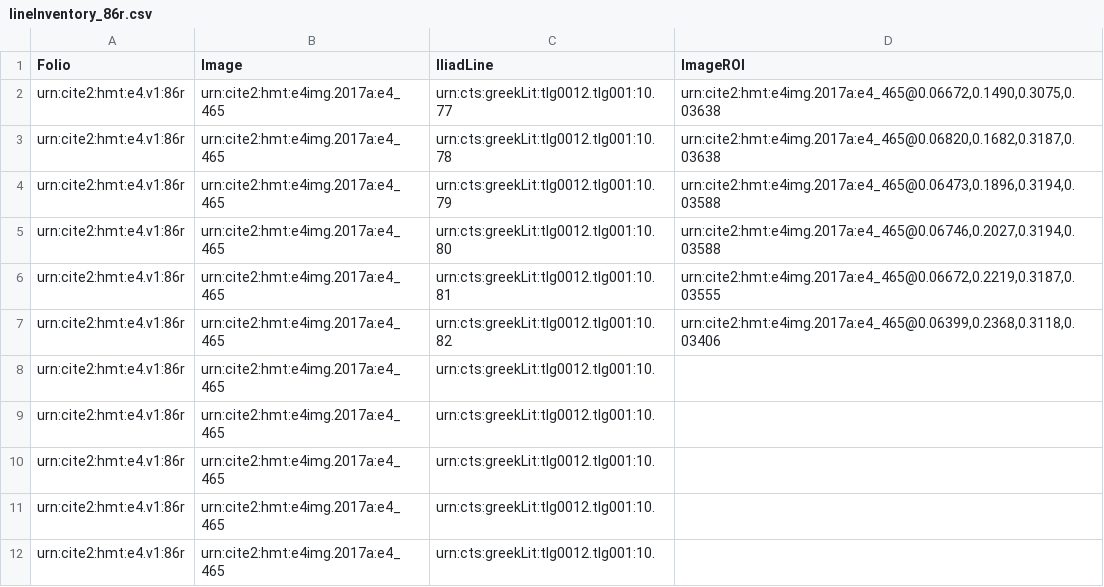
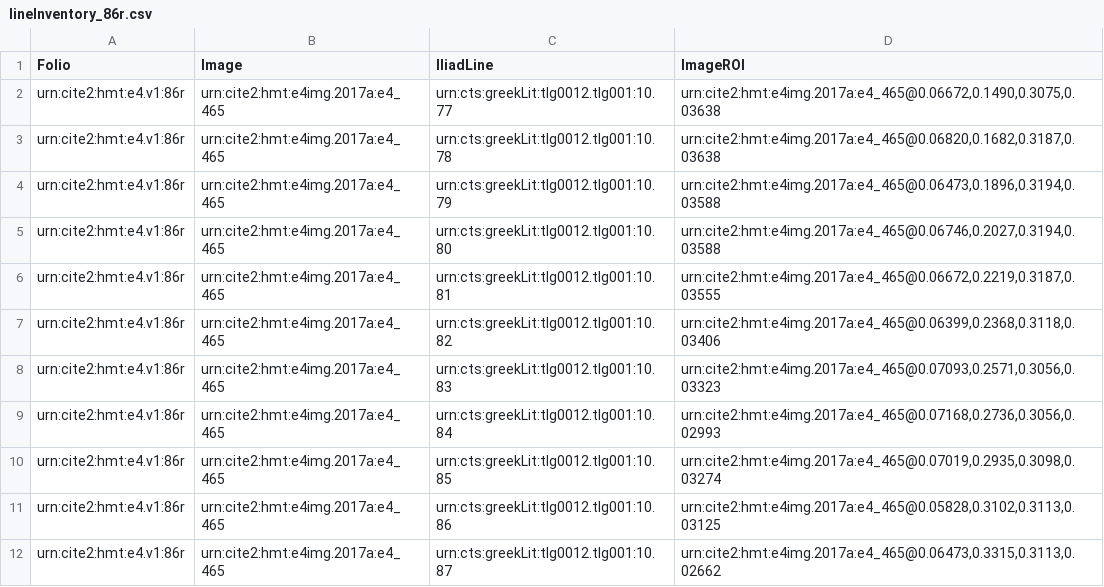
Before and after one commit to hmteditors/furman_OmegaOneTwelve, a CSV file: lineInventory_86r.csv, drawn as a sheet.

Commit message:
Lines 82-87

```diff
--- a/lineInventory_86r.csv
+++ b/lineInventory_86r.csv
@@ -7,6 +7,6 @@
 "urn:cite2:hmt:e4.v1:86r","urn:cite2:hmt:e4img.2017a:e4_465","urn:cts:greekLit:tlg0012.tlg001:10.82","urn:cite2:hmt:e4img.2017a:e4_465@0.06399,0.2368,0.3118,0.03406"
-"urn:cite2:hmt:e4.v1:86r","urn:cite2:hmt:e4img.2017a:e4_465","urn:cts:greekLit:tlg0012.tlg001:10.",""
-"urn:cite2:hmt:e4.v1:86r","urn:cite2:hmt:e4img.2017a:e4_465","urn:cts:greekLit:tlg0012.tlg001:10.",""
-"urn:cite2:hmt:e4.v1:86r","urn:cite2:hmt:e4img.2017a:e4_465","urn:cts:greekLit:tlg0012.tlg001:10.",""
-"urn:cite2:hmt:e4.v1:86r","urn:cite2:hmt:e4img.2017a:e4_465","urn:cts:greekLit:tlg0012.tlg001:10.",""
-"urn:cite2:hmt:e4.v1:86r","urn:cite2:hmt:e4img.2017a:e4_465","urn:cts:greekLit:tlg0012.tlg001:10.",""
+"urn:cite2:hmt:e4.v1:86r","urn:cite2:hmt:e4img.2017a:e4_465","urn:cts:greekLit:tlg0012.tlg001:10.83","urn:cite2:hmt:e4img.2017a:e4_465@0.07093,0.2571,0.3056,0.03323"
+"urn:cite2:hmt:e4.v1:86r","urn:cite2:hmt:e4img.2017a:e4_465","urn:cts:greekLit:tlg0012.tlg001:10.84","urn:cite2:hmt:e4img.2017a:e4_465@0.07168,0.2736,0.3056,0.02993"
+"urn:cite2:hmt:e4.v1:86r","urn:cite2:hmt:e4img.2017a:e4_465","urn:cts:greekLit:tlg0012.tlg001:10.85","urn:cite2:hmt:e4img.2017a:e4_465@0.07019,0.2935,0.3098,0.03274"
+"urn:cite2:hmt:e4.v1:86r","urn:cite2:hmt:e4img.2017a:e4_465","urn:cts:greekLit:tlg0012.tlg001:10.86","urn:cite2:hmt:e4img.2017a:e4_465@0.05828,0.3102,0.3113,0.03125"
+"urn:cite2:hmt:e4.v1:86r","urn:cite2:hmt:e4img.2017a:e4_465","urn:cts:greekLit:tlg0012.tlg001:10.87","urn:cite2:hmt:e4img.2017a:e4_465@0.06473,0.3315,0.3113,0.02662"
```
